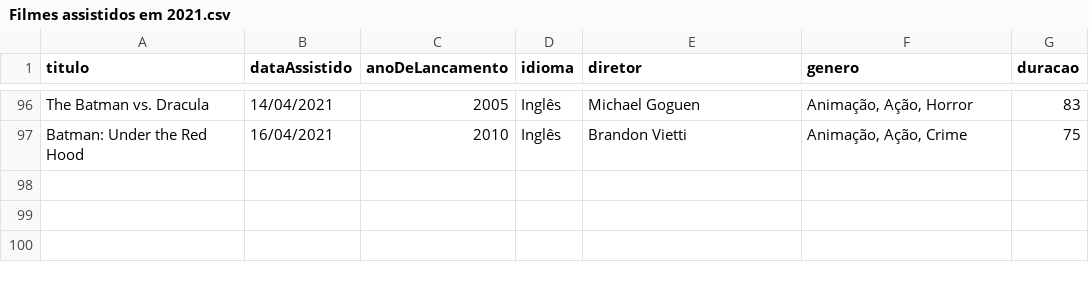
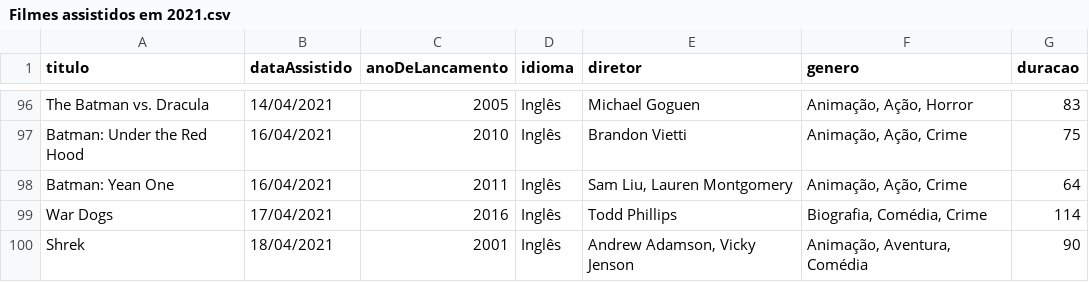
Before and after one commit to luismiguwl/api-filmes-spring-boot, a CSV file: filmes-2021/Filmes assistidos em 2021.csv, drawn as a sheet; only a part is shown, gaps mark what is left out; the diff names each change by its address in the sheet, - before the commit and + after, or states it on an @@ line.

```diff
--- a/filmes-2021/Filmes assistidos em 2021.csv
+++ b/filmes-2021/Filmes assistidos em 2021.csv
+row 98: Batman: Yean One | 16/04/2021 | 2011 | Inglês | Sam Liu, Lauren Montgomery | Animação, Ação, Crime | 64
+row 99: War Dogs | 17/04/2021 | 2016 | Inglês | Todd Phillips | Biografia, Comédia, Crime | 114
+row 100: Shrek | 18/04/2021 | 2001 | Inglês | Andrew Adamson, Vicky Jenson | Animação, Aventura, Comédia | 90
```
Also changed, not shown: filmes-2021/Filmes pendentes para 2021.csv, 1 other file.
